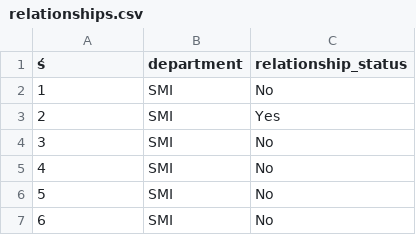
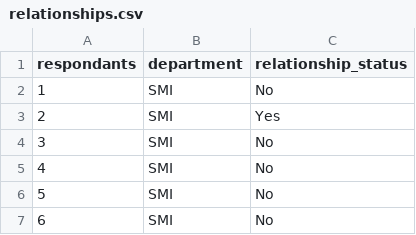
Before and after one commit to ALLCAPS-blip/mywall, a CSV file: data/relationships.csv, drawn as a sheet; only a part is shown; the diff names each change by its address in the sheet, - before the commit and + after, or states it on an @@ line.

```diff
--- a/data/relationships.csv
+++ b/data/relationships.csv
-A1: ś
+A1: respondants
```
Also changed, not shown: data/introextro.csv, 45 other files.
